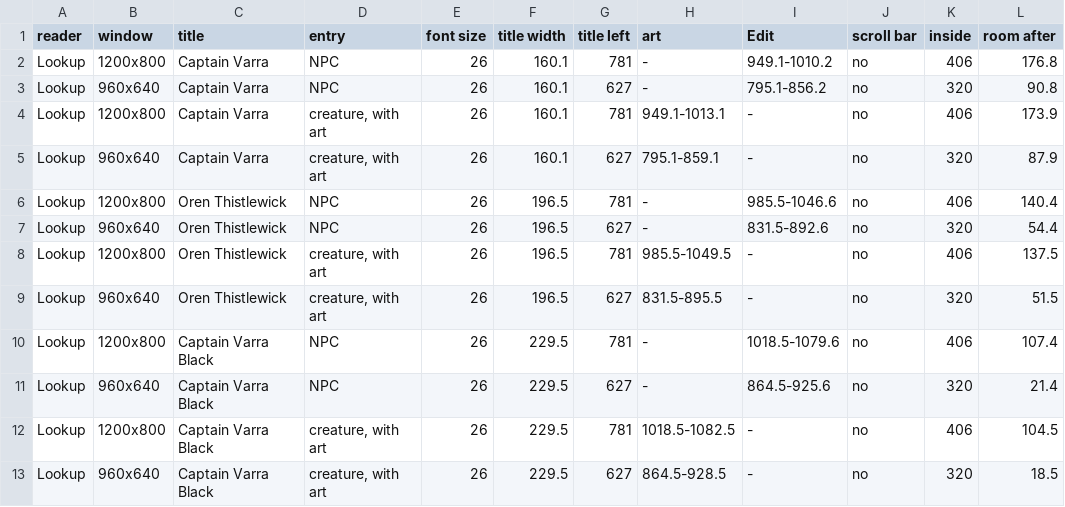
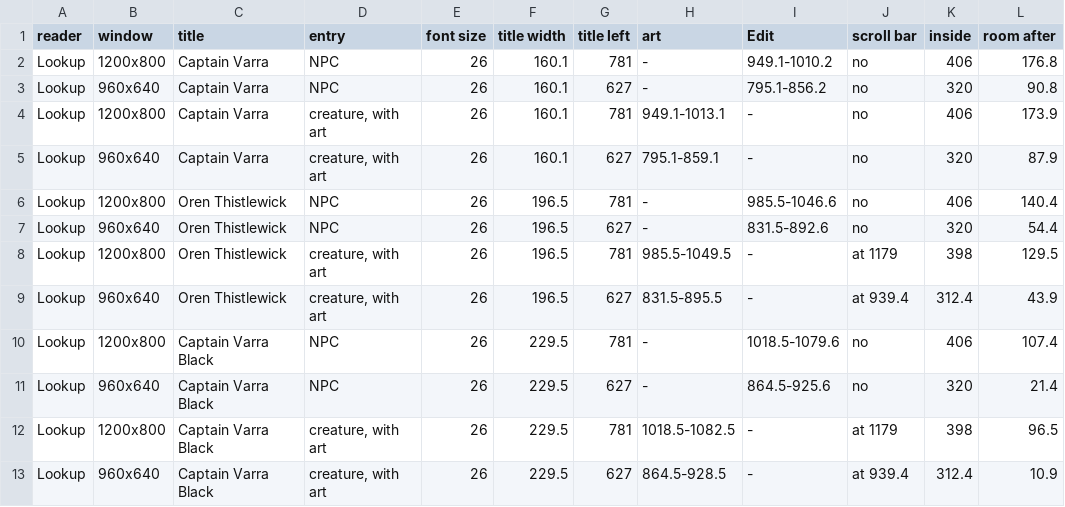
Before and after one commit to david7a68/splat, a TSV file: artifacts/dm-audit/titles.tsv, drawn as a sheet.

```diff
--- a/artifacts/dm-audit/titles.tsv
+++ b/artifacts/dm-audit/titles.tsv
@@ -7,7 +7,7 @@ Lookup	1200x800	Oren Thistlewick	NPC	26	196.5	781	-	985.5-1046.6	no	406	140.4
 Lookup	960x640	Oren Thistlewick	NPC	26	196.5	627	-	831.5-892.6	no	320	54.4
-Lookup	1200x800	Oren Thistlewick	creature, with art	26	196.5	781	985.5-1049.5	-	no	406	137.5
-Lookup	960x640	Oren Thistlewick	creature, with art	26	196.5	627	831.5-895.5	-	no	320	51.5
+Lookup	1200x800	Oren Thistlewick	creature, with art	26	196.5	781	985.5-1049.5	-	at 1179	398	129.5
+Lookup	960x640	Oren Thistlewick	creature, with art	26	196.5	627	831.5-895.5	-	at 939.4	312.4	43.9
 Lookup	1200x800	Captain Varra Black	NPC	26	229.5	781	-	1018.5-1079.6	no	406	107.4
 Lookup	960x640	Captain Varra Black	NPC	26	229.5	627	-	864.5-925.6	no	320	21.4
-Lookup	1200x800	Captain Varra Black	creature, with art	26	229.5	781	1018.5-1082.5	-	no	406	104.5
-Lookup	960x640	Captain Varra Black	creature, with art	26	229.5	627	864.5-928.5	-	no	320	18.5
+Lookup	1200x800	Captain Varra Black	creature, with art	26	229.5	781	1018.5-1082.5	-	at 1179	398	96.5
+Lookup	960x640	Captain Varra Black	creature, with art	26	229.5	627	864.5-928.5	-	at 939.4	312.4	10.9
```
Also changed, not shown: 3 other files.
